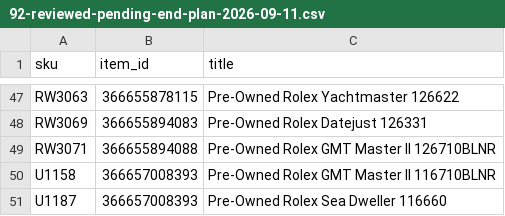
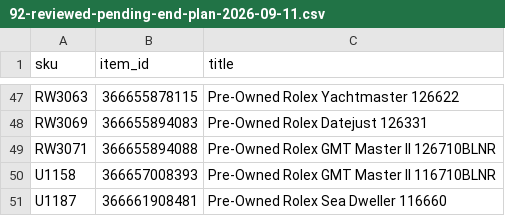
Before and after one commit to milman1/Lauramilman.com, a CSV file: docs/ebay/92-reviewed-pending-end-plan-2026-09-11.csv, drawn as a sheet; only a part is shown, gaps mark what is left out.

Commit message:
Correct pending #92 item identity

```diff
--- a/docs/ebay/92-reviewed-pending-end-plan-2026-09-11.csv
+++ b/docs/ebay/92-reviewed-pending-end-plan-2026-09-11.csv
@@ -50,2 +50,2 @@ RW3071,366655894088,Pre-Owned Rolex GMT Master II 126710BLNR
 U1158,366657008393,Pre-Owned Rolex GMT Master II 116710BLNR
-U1187,366657008393,Pre-Owned Rolex Sea Dweller 116660
+U1187,366661908481,Pre-Owned Rolex Sea Dweller 116660
```
